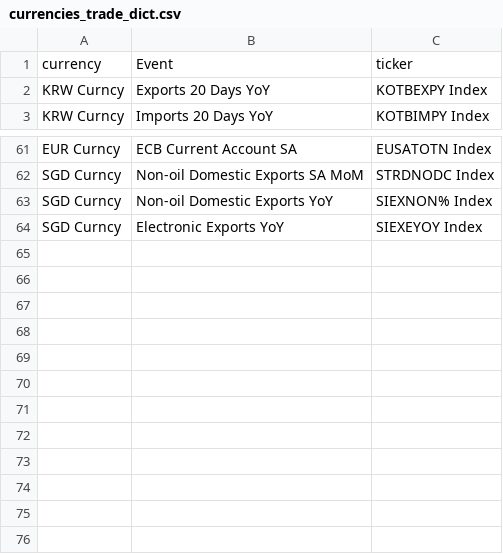
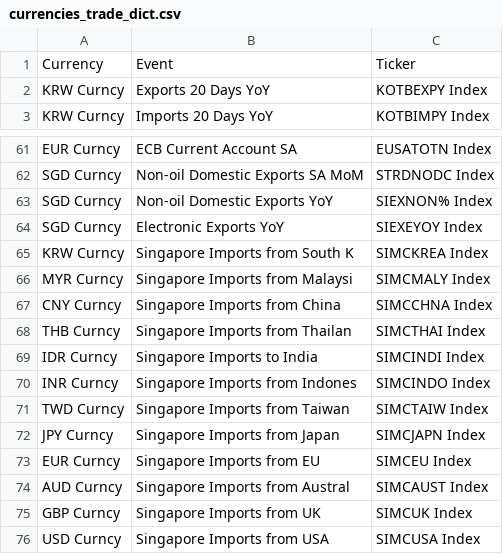
Before and after one commit to dcuoliveira/sgd-trading, a CSV file: src/data/inputs/backup/currencies_trade_dict.csv, drawn as a sheet; only a part is shown, gaps mark what is left out.

Commit message:
refactor datasets and update

```diff
--- a/src/data/inputs/backup/currencies_trade_dict.csv
+++ b/src/data/inputs/backup/currencies_trade_dict.csv
@@ -1,2 +1,2 @@
-currency,Event,ticker
+Currency,Event,Ticker
 KRW Curncy,Exports 20 Days YoY,KOTBEXPY Index
@@ -64 +64,13 @@ SGD Curncy,Non-oil Domestic Exports YoY,SIEXNON% Index
 SGD Curncy,Electronic Exports YoY,SIEXEYOY Index
+KRW Curncy,Singapore Imports from South K,SIMCKREA Index
+MYR  Curncy,Singapore Imports from Malaysi,SIMCMALY Index
+CNY Curncy,Singapore Imports from China,SIMCCHNA Index
+THB  Curncy,Singapore Imports from Thailan,SIMCTHAI Index
+IDR Curncy,Singapore Imports to India,SIMCINDI Index
+INR Curncy,Singapore Imports from Indones,SIMCINDO Index
+TWD Curncy,Singapore Imports from Taiwan,SIMCTAIW Index
+JPY Curncy,Singapore Imports from Japan,SIMCJAPN Index
+EUR Curncy,Singapore Imports from EU,SIMCEU Index
+AUD Curncy,Singapore Imports from Austral,SIMCAUST Index
+GBP Curncy,Singapore Imports from UK,SIMCUK Index
+USD Curncy,Singapore Imports from USA,SIMCUSA Index
```
Also changed, not shown: 15 other files.
